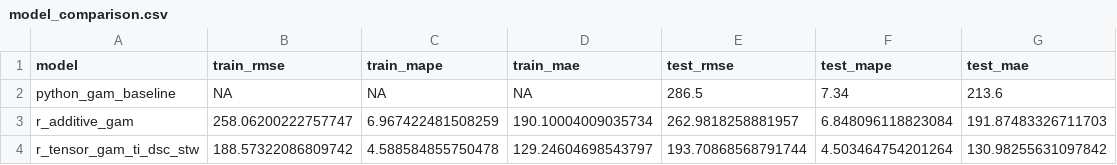
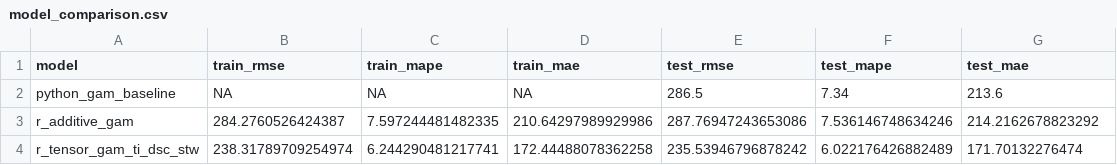
Before and after one commit to AugustBjerg/Master-s-thesis, a CSV file: r_analysis/model_comparison.csv, drawn as a sheet.

Commit message:
Fix monotonicity constraints by switching to scam; source partial curves from additive model

```diff
--- a/r_analysis/model_comparison.csv
+++ b/r_analysis/model_comparison.csv
@@ -2,3 +2,3 @@ model,train_rmse,train_mape,train_mae,test_rmse,test_mape,test_mae
 python_gam_baseline,NA,NA,NA,286.5,7.34,213.6
-r_additive_gam,258.06200222757747,6.967422481508259,190.10004009035734,262.9818258881957,6.848096118823084,191.87483326711703
-r_tensor_gam_ti_dsc_stw,188.57322086809742,4.588584855750478,129.24604698543797,193.70868568791744,4.503464754201264,130.98255631097842
+r_additive_gam,284.2760526424387,7.597244481482335,210.64297989929986,287.76947243653086,7.536146748634246,214.2162678823292
+r_tensor_gam_ti_dsc_stw,238.31789709254974,6.244290481217741,172.44488078362258,235.53946796878242,6.022176426882489,171.70132276474
```
Also changed, not shown: 9 other files.
